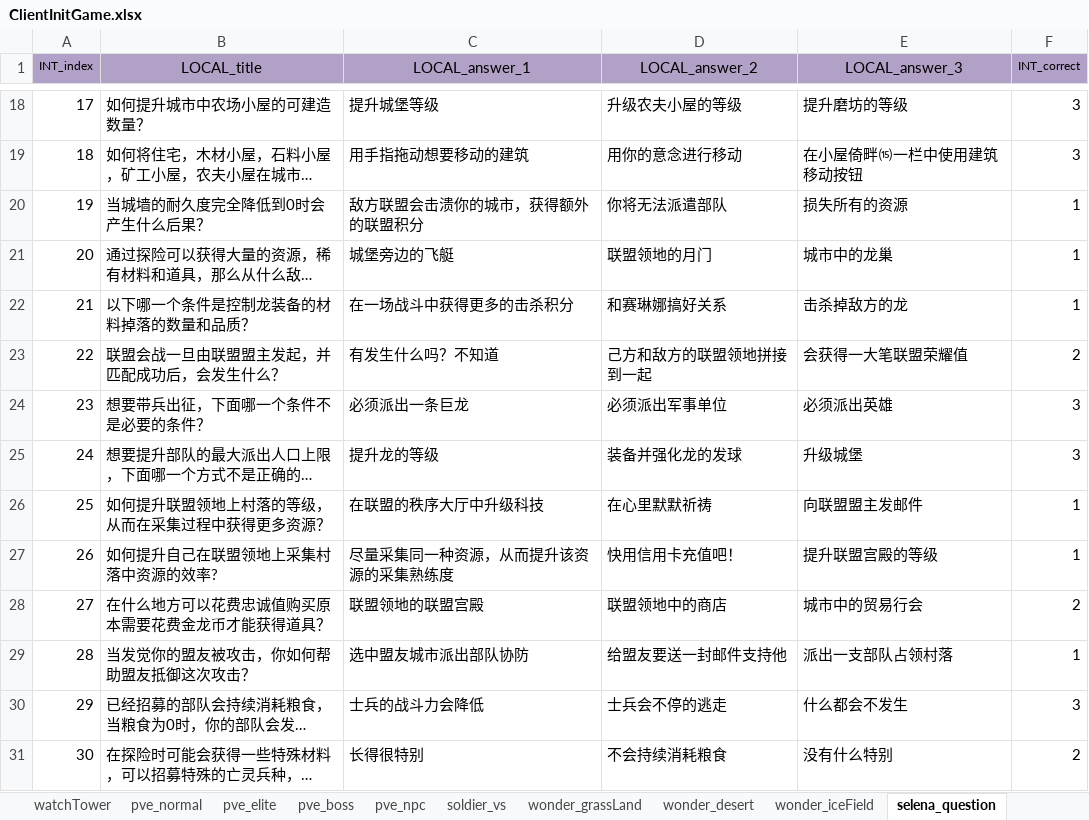
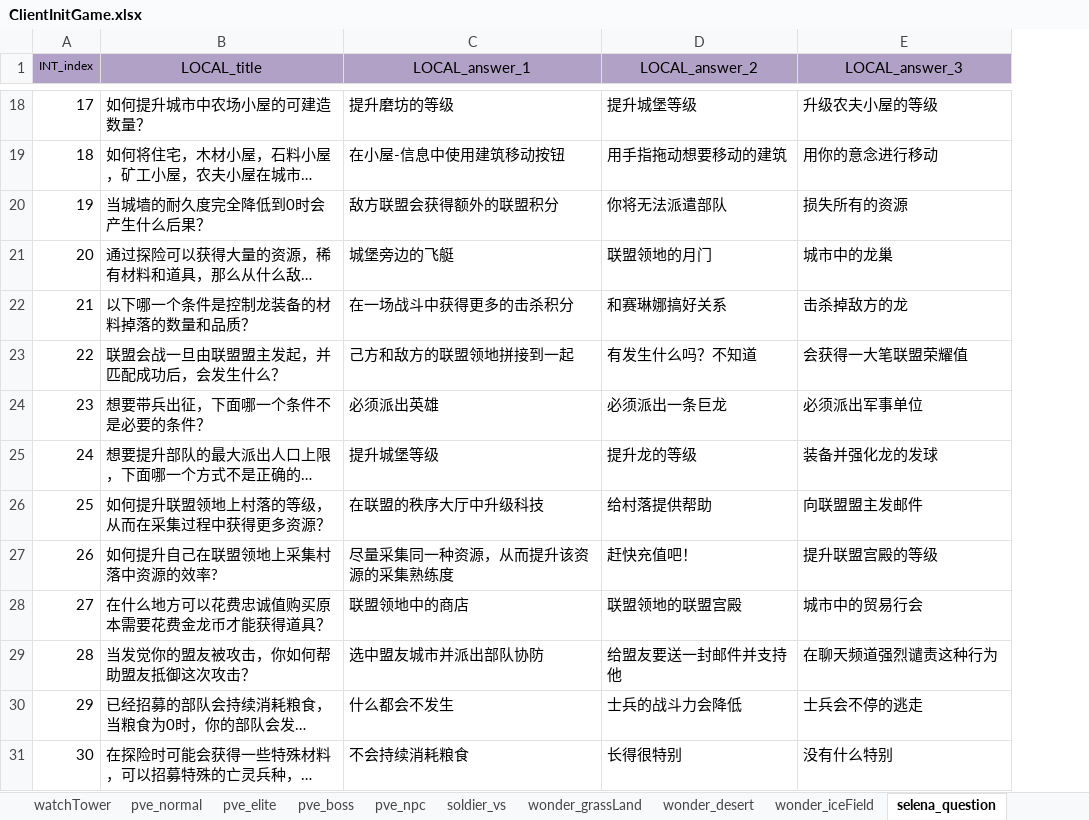
Before and after one commit to ModunZhang/kod_client, an Excel workbook: gameData/client/ClientInitGame.xlsx, sheet selena_question, drawn as a sheet; only a part is shown, gaps mark what is left out; long unchanged cells end in …; values as stored, in another font and other column widths than the file's, no borders; the diff covers the shown part only; the diff names each change by its address in the sheet, - before the commit and + after, or states it on an @@ line.

```diff
--- a/gameData/client/ClientInitGame.xlsx (sheet selena_question)
+++ b/gameData/client/ClientInitGame.xlsx (sheet selena_question)
-column F (INT_correct), rows 18-31: 3 | 3 | 1 | 1 | 1 | 2 | 3 | 3 | 1 | 1 | 2 | 1 | 3 | 2
-C18 (LOCAL_answer_1): 提升城堡等级
+C18 (LOCAL_answer_1): 提升磨坊的等级
-D18 (LOCAL_answer_2): 升级农夫小屋的等级
+D18 (LOCAL_answer_2): 提升城堡等级
-E18 (LOCAL_answer_3): 提升磨坊的等级
+E18 (LOCAL_answer_3): 升级农夫小屋的等级
-C19 (LOCAL_answer_1): 用手指拖动想要移动的建筑
+C19 (LOCAL_answer_1): 在小屋-信息中使用建筑移动按钮
-D19 (LOCAL_answer_2): 用你的意念进行移动
+D19 (LOCAL_answer_2): 用手指拖动想要移动的建筑
-E19 (LOCAL_answer_3): 在小屋倚畔⒂一栏中使用建筑移动按钮
+E19 (LOCAL_answer_3): 用你的意念进行移动
-C20 (LOCAL_answer_1): 敌方联盟会击溃你的城市，获得额外的联盟积分
+C20 (LOCAL_answer_1): 敌方联盟会获得额外的联盟积分
-C23 (LOCAL_answer_1): 有发生什么吗？不知道
+C23 (LOCAL_answer_1): 己方和敌方的联盟领地拼接到一起
-D23 (LOCAL_answer_2): 己方和敌方的联盟领地拼接到一起
+D23 (LOCAL_answer_2): 有发生什么吗？不知道
-C24 (LOCAL_answer_1): 必须派出一条巨龙
+C24 (LOCAL_answer_1): 必须派出英雄
-D24 (LOCAL_answer_2): 必须派出军事单位
+D24 (LOCAL_answer_2): 必须派出一条巨龙
-E24 (LOCAL_answer_3): 必须派出英雄
+E24 (LOCAL_answer_3): 必须派出军事单位
-C25 (LOCAL_answer_1): 提升龙的等级
+C25 (LOCAL_answer_1): 提升城堡等级
-D25 (LOCAL_answer_2): 装备并强化龙的发球
+D25 (LOCAL_answer_2): 提升龙的等级
-E25 (LOCAL_answer_3): 升级城堡
+E25 (LOCAL_answer_3): 装备并强化龙的发球
-D26 (LOCAL_answer_2): 在心里默默祈祷
+D26 (LOCAL_answer_2): 给村落提供帮助
-D27 (LOCAL_answer_2): 快用信用卡充值吧！
+D27 (LOCAL_answer_2): 赶快充值吧！
-C28 (LOCAL_answer_1): 联盟领地的联盟宫殿
+C28 (LOCAL_answer_1): 联盟领地中的商店
-D28 (LOCAL_answer_2): 联盟领地中的商店
+D28 (LOCAL_answer_2): 联盟领地的联盟宫殿
-C29 (LOCAL_answer_1): 选中盟友城市派出部队协防
+C29 (LOCAL_answer_1): 选中盟友城市并派出部队协防
-D29 (LOCAL_answer_2): 给盟友要送一封邮件支持他
+D29 (LOCAL_answer_2): 给盟友要送一封邮件并支持他
-E29 (LOCAL_answer_3): 派出一支部队占领村落
+E29 (LOCAL_answer_3): 在聊天频道强烈谴责这种行为
-C30 (LOCAL_answer_1): 士兵的战斗力会降低
+C30 (LOCAL_answer_1): 什么都会不发生
-D30 (LOCAL_answer_2): 士兵会不停的逃走
+D30 (LOCAL_answer_2): 士兵的战斗力会降低
-E30 (LOCAL_answer_3): 什么都会不发生
+E30 (LOCAL_answer_3): 士兵会不停的逃走
-C31 (LOCAL_answer_1): 长得很特别
+C31 (LOCAL_answer_1): 不会持续消耗粮食
-D31 (LOCAL_answer_2): 不会持续消耗粮食
+D31 (LOCAL_answer_2): 长得很特别
```
Also changed, not shown: 30 edited cells elsewhere in this sheet, 9 other files.
